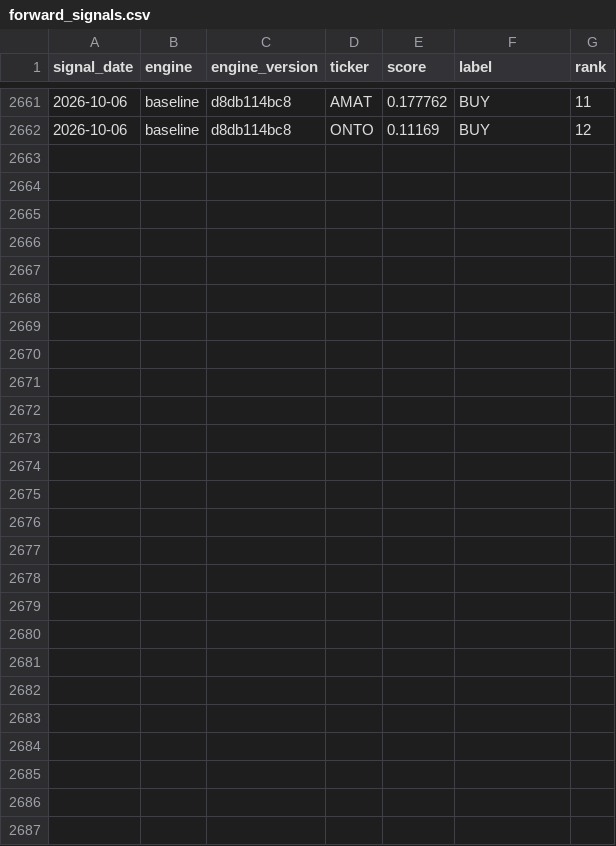
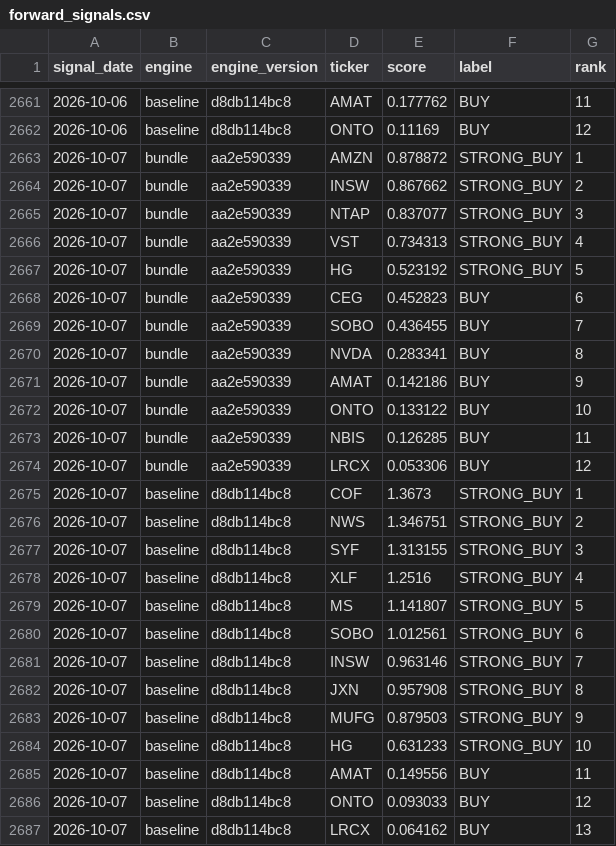
Before and after one commit to djbrig44/squeezes, a CSV file: forward_signals.csv, drawn as a sheet; only a part is shown, gaps mark what is left out.

```diff
--- a/forward_signals.csv
+++ b/forward_signals.csv
@@ -2662 +2662,26 @@ signal_date,engine,engine_version,ticker,score,label,rank
 2026-10-06,baseline,d8db114bc8,ONTO,0.11169,BUY,12
+2026-10-07,bundle,aa2e590339,AMZN,0.878872,STRONG_BUY,1
+2026-10-07,bundle,aa2e590339,INSW,0.867662,STRONG_BUY,2
+2026-10-07,bundle,aa2e590339,NTAP,0.837077,STRONG_BUY,3
+2026-10-07,bundle,aa2e590339,VST,0.734313,STRONG_BUY,4
+2026-10-07,bundle,aa2e590339,HG,0.523192,STRONG_BUY,5
+2026-10-07,bundle,aa2e590339,CEG,0.452823,BUY,6
+2026-10-07,bundle,aa2e590339,SOBO,0.436455,BUY,7
+2026-10-07,bundle,aa2e590339,NVDA,0.283341,BUY,8
+2026-10-07,bundle,aa2e590339,AMAT,0.142186,BUY,9
+2026-10-07,bundle,aa2e590339,ONTO,0.133122,BUY,10
+2026-10-07,bundle,aa2e590339,NBIS,0.126285,BUY,11
+2026-10-07,bundle,aa2e590339,LRCX,0.053306,BUY,12
+2026-10-07,baseline,d8db114bc8,COF,1.3673,STRONG_BUY,1
+2026-10-07,baseline,d8db114bc8,NWS,1.346751,STRONG_BUY,2
+2026-10-07,baseline,d8db114bc8,SYF,1.313155,STRONG_BUY,3
+2026-10-07,baseline,d8db114bc8,XLF,1.2516,STRONG_BUY,4
+2026-10-07,baseline,d8db114bc8,MS,1.141807,STRONG_BUY,5
+2026-10-07,baseline,d8db114bc8,SOBO,1.012561,STRONG_BUY,6
+2026-10-07,baseline,d8db114bc8,INSW,0.963146,STRONG_BUY,7
+2026-10-07,baseline,d8db114bc8,JXN,0.957908,STRONG_BUY,8
+2026-10-07,baseline,d8db114bc8,MUFG,0.879503,STRONG_BUY,9
+2026-10-07,baseline,d8db114bc8,HG,0.631233,STRONG_BUY,10
+2026-10-07,baseline,d8db114bc8,AMAT,0.149556,BUY,11
+2026-10-07,baseline,d8db114bc8,ONTO,0.093033,BUY,12
+2026-10-07,baseline,d8db114bc8,LRCX,0.064162,BUY,13
```
